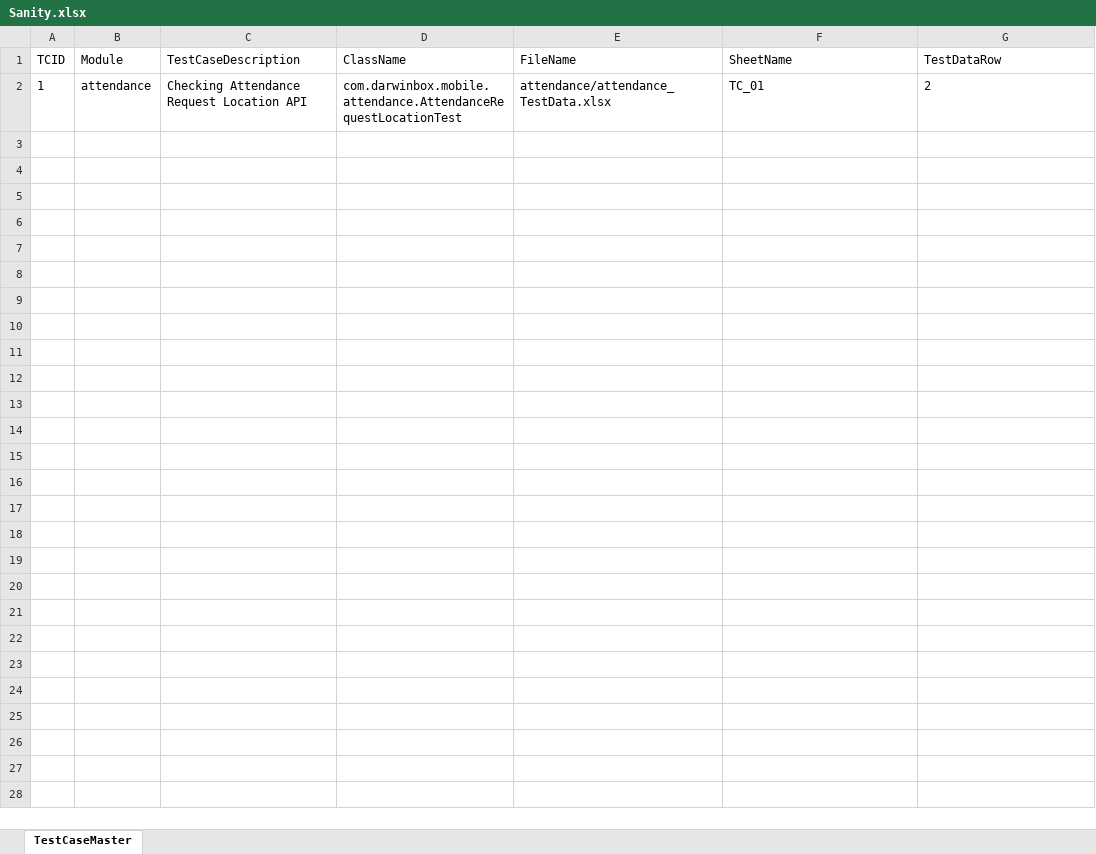
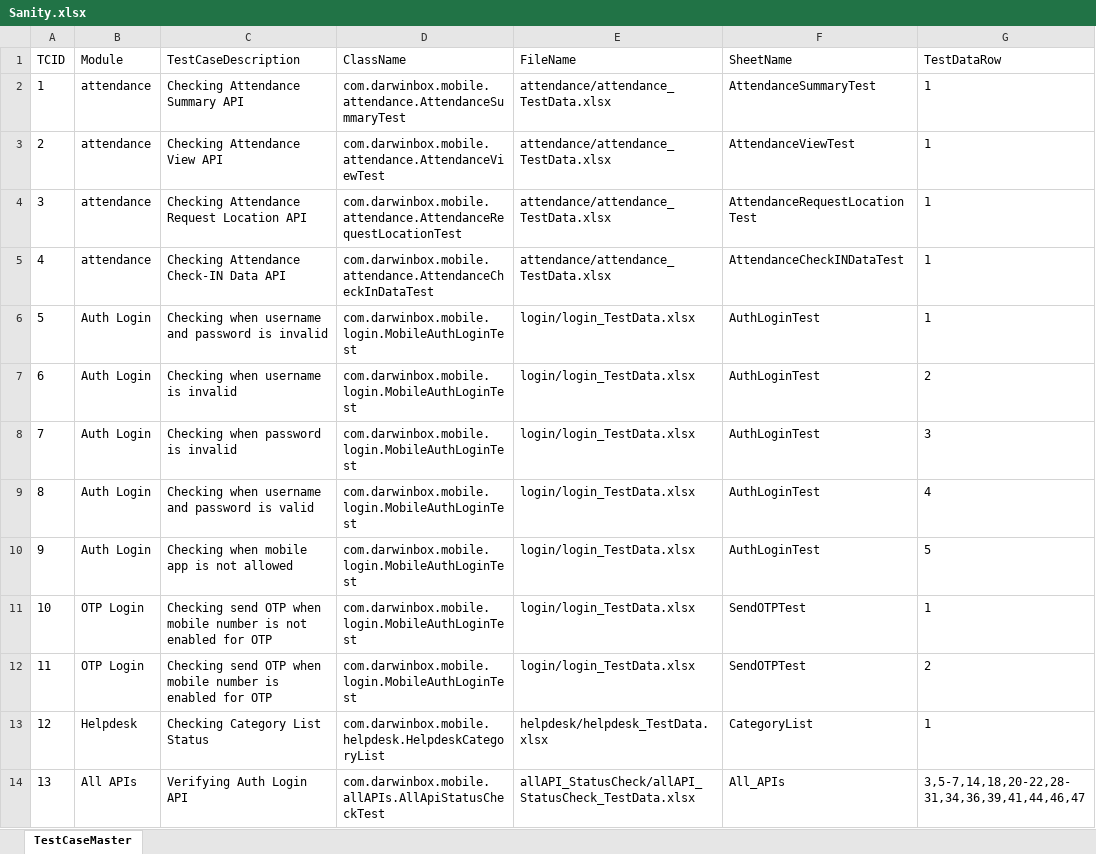
Before and after one commit to sandeepdoddi14/yetendra, an Excel workbook: mobile/src/main/resources/Sanity.xlsx, sheet TestCaseMaster, drawn as a sheet; values as stored, in another font and other column widths than the file's, no borders; the diff names each change by its address in the sheet, - before the commit and + after, or states it on an @@ line.

```diff
--- a/mobile/src/main/resources/Sanity.xlsx (sheet TestCaseMaster)
+++ b/mobile/src/main/resources/Sanity.xlsx (sheet TestCaseMaster)
-C2 (TestCaseDescription): Checking Attendance Request Location API
+C2 (TestCaseDescription): Checking Attendance Summary API
-D2 (ClassName): com.darwinbox.mobile.attendance.AttendanceRequestLocationTest
+D2 (ClassName): com.darwinbox.mobile.attendance.AttendanceSummaryTest
-F2 (SheetName): TC_01
+F2 (SheetName): AttendanceSummaryTest
-G2 (TestDataRow): 2
+G2 (TestDataRow): 1
+row 3: 2 | attendance | Checking Attendance View API | com.darwinbox.mobile.attendance.AttendanceViewTest | attendance/attendance_TestData.xlsx | AttendanceViewTest | 1
+row 4: 3 | attendance | Checking Attendance Request Location API | com.darwinbox.mobile.attendance.AttendanceRequestLocationTest | attendance/attendance_TestData.xlsx | AttendanceRequestLocationTest | 1
+row 5: 4 | attendance | Checking Attendance Check-IN Data API | com.darwinbox.mobile.attendance.AttendanceCheckInDataTest | attendance/attendance_TestData.xlsx | AttendanceCheckINDataTest | 1
+row 6: 5 | Auth Login | Checking when username and password is invalid | com.darwinbox.mobile.login.MobileAuthLoginTest | login/login_TestData.xlsx | AuthLoginTest | 1
+row 7: 6 | Auth Login | Checking when username is invalid | com.darwinbox.mobile.login.MobileAuthLoginTest | login/login_TestData.xlsx | AuthLoginTest | 2
+row 8: 7 | Auth Login | Checking when password is invalid | com.darwinbox.mobile.login.MobileAuthLoginTest | login/login_TestData.xlsx | AuthLoginTest | 3
+row 9: 8 | Auth Login | Checking when username and password is valid | com.darwinbox.mobile.login.MobileAuthLoginTest | login/login_TestData.xlsx | AuthLoginTest | 4
+row 10: 9 | Auth Login | Checking when mobile app is not allowed | com.darwinbox.mobile.login.MobileAuthLoginTest | login/login_TestData.xlsx | AuthLoginTest | 5
+row 11: 10 | OTP Login | Checking send OTP when mobile number is not enabled for OTP | com.darwinbox.mobile.login.MobileAuthLoginTest | login/login_TestData.xlsx | SendOTPTest | 1
+row 12: 11 | OTP Login | Checking send OTP when mobile number is enabled for OTP | com.darwinbox.mobile.login.MobileAuthLoginTest | login/login_TestData.xlsx | SendOTPTest | 2
+row 13: 12 | Helpdesk | Checking Category List Status | com.darwinbox.mobile.helpdesk.HelpdeskCategoryList | helpdesk/helpdesk_TestData.xlsx | CategoryList | 1
+row 14: 13 | All APIs | Verifying Auth Login API | com.darwinbox.mobile.allAPIs.AllApiStatusCheckTest | allAPI_StatusCheck/allAPI_StatusCheck_TestData.xlsx | All_APIs | 3,5-7,14,18,20-22,28-31,34,36,39,41,44,46,47
```
Also changed, not shown: mobile/src/main/resources/Config.xlsx, 30 other files.
